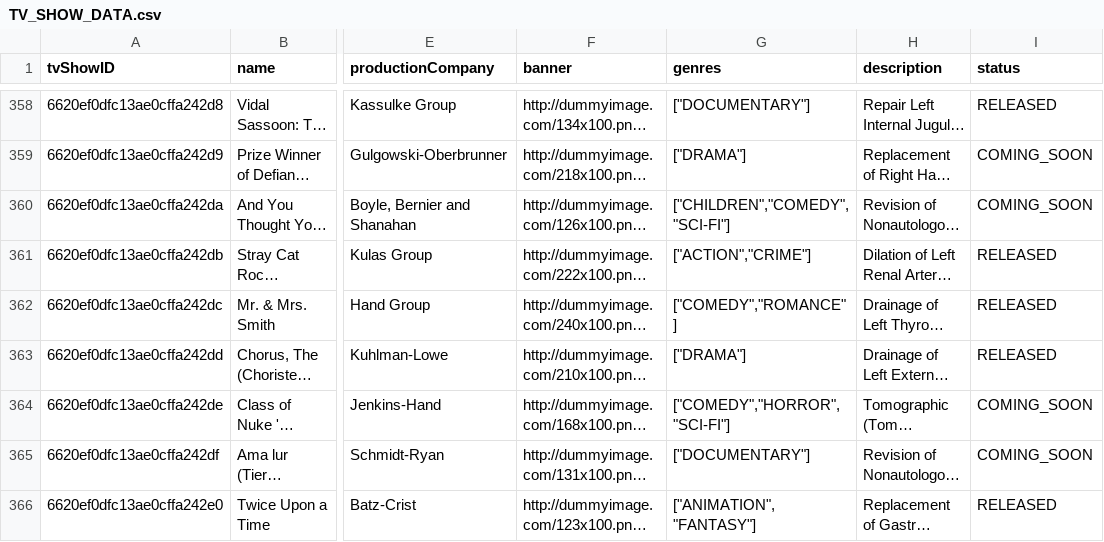
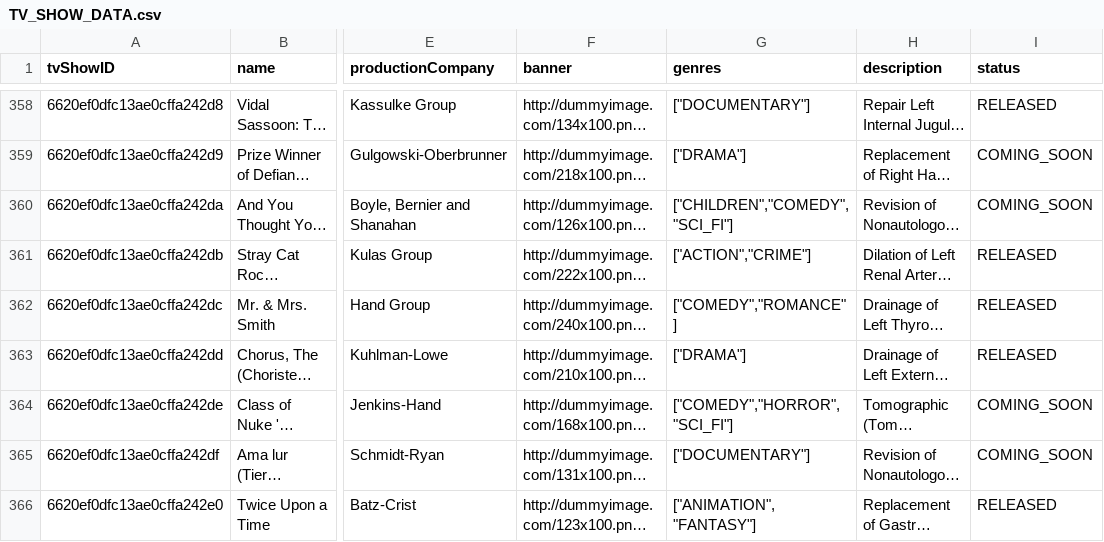
Before and after one commit to S4n6/SOA_School_Final, a CSV file: recommendation-service/recommendation/TV_SHOW_DATA.csv, drawn as a sheet; only a part is shown, gaps mark what is left out; long unchanged cells end in …; the diff covers the shown part only; the diff names each change by its address in the sheet, - before the commit and + after, or states it on an @@ line.

```diff
--- a/recommendation-service/recommendation/TV_SHOW_DATA.csv
+++ b/recommendation-service/recommendation/TV_SHOW_DATA.csv
-G360 (genres): ["CHILDREN","COMEDY","SCI-FI"]
+G360 (genres): ["CHILDREN","COMEDY","SCI_FI"]
-G364 (genres): ["COMEDY","HORROR","SCI-FI"]
+G364 (genres): ["COMEDY","HORROR","SCI_FI"]
```
Also changed, not shown: 71 edited cells elsewhere in this file, recommendation-service/recommendation/MOVIE_DATA.csv, 34 other files.
